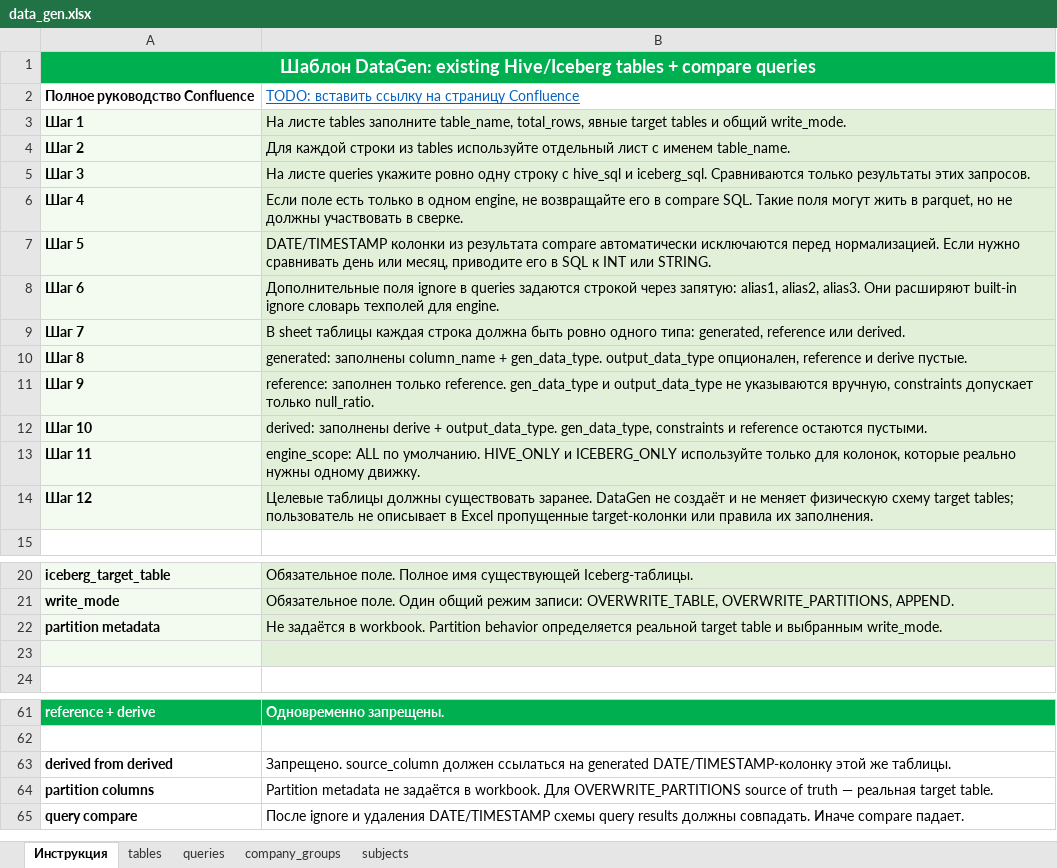
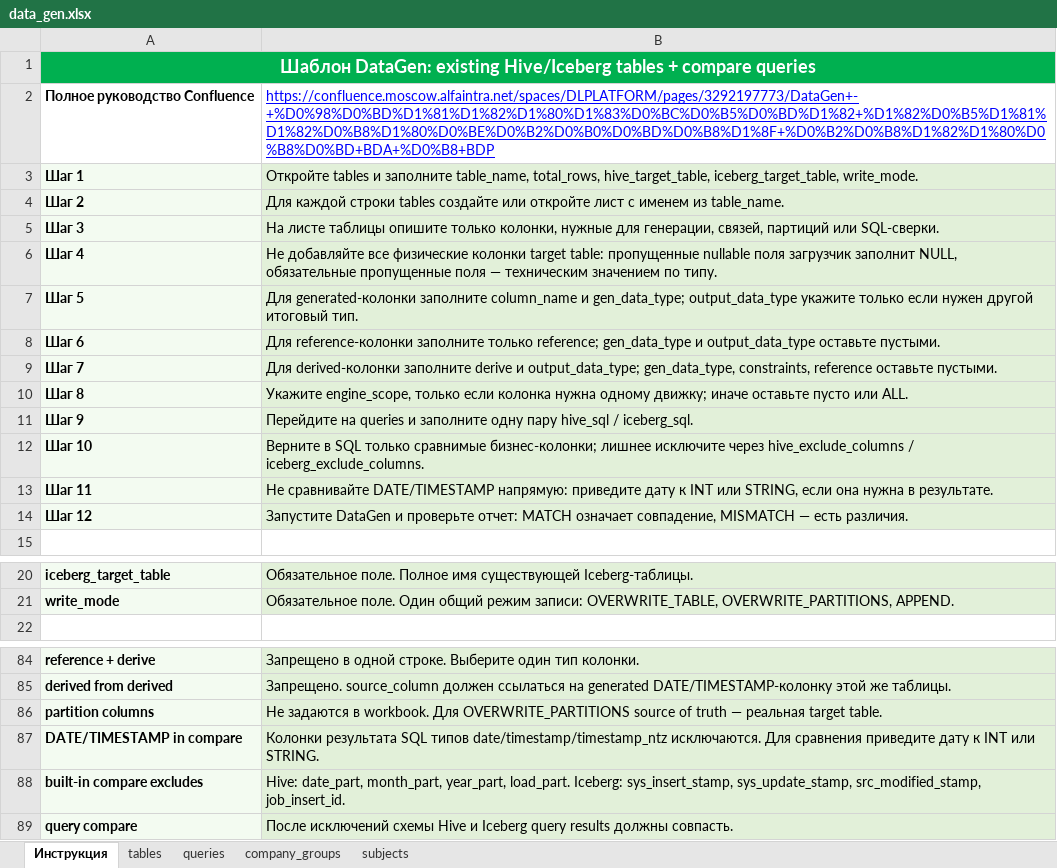
Before and after one commit to RashatM/DataGen, an Excel workbook: datagen/params/data_gen.xlsx, sheet Инструкция, drawn as a sheet; only a part is shown, gaps mark what is left out; values as stored, in another font and other column widths than the file's, no borders; removed rows and columns are numbered as before the commit, all else as after; the diff covers the shown part only; the diff names each change by its address in the sheet, - before the commit and + after, or states it on an @@ line.

```diff
--- a/datagen/params/data_gen.xlsx (sheet Инструкция)
+++ b/datagen/params/data_gen.xlsx (sheet Инструкция)
-B2: TODO: вставить ссылку на страницу Confluence
+B2: https://confluence.moscow.alfaintra.net/spaces/DLPLATFORM/pages/3292197773/DataGen+-+%D0%98%D0%BD%D1%81%D1%82%D1%80%D1%83%D0%BC%D0%B5%D0%BD%D1%82+%D1%82%D0%B5%D1%81%D1%82%D0%B8%D1%80%D0%BE%D0%B2%D0%B0%D0%BD%D0%B8%D1%8F+%D0%B2%D0%B8%D1%82%D1%80%D0%B8%D0%BD+BDA+%D0%B8+BDP
-B2 text colour: #0563C1
+B2 text colour: #0000FF
-B3: На листе tables заполните table_name, total_rows, явные target tables и общий write_mode.
+B3: Откройте tables и заполните table_name, total_rows, hive_target_table, iceberg_target_table, write_mode.
-B4: …каждой строки из tables используйте отдельный лист с именем table_name.
+B4: …каждой строки tables создайте или откройте лист с именем из table_name.
-B5: На листе queries укажите ровно одну строку с hive_sql и iceberg_sql. Сравниваются только результаты этих запросов.
+B5: На листе таблицы опишите только колонки, нужные для генерации, связей, партиций или SQL-сверки.
-B6: Если поле есть только в одном engine, не возвращайте его в compare SQL. Такие поля могут жить в parquet, но не должны участвовать в сверке.
+B6: Не добавляйте все физические колонки target table: пропущенные nullable поля загрузчик заполнит NULL, обязательные пропущенные поля — техническим значением по типу.
-B7: DATE/TIMESTAMP колонки из результата compare автоматически исключаются перед нормализацией. Если нужно сравнивать день или месяц, приводите его в SQL к INT или STRING.
+B7: Для generated-колонки заполните column_name и gen_data_type; output_data_type укажите только если нужен другой итоговый тип.
-B8: Дополнительные поля ignore в queries задаются строкой через запятую: alias1, alias2, alias3. Они расширяют built-in ignore словарь техполей для engine.
+B8: Для reference-колонки заполните только reference; gen_data_type и output_data_type оставьте пустыми.
-B9: В sheet таблицы каждая строка должна быть ровно одного типа: generated, reference или derived.
+B9: Для derived-колонки заполните derive и output_data_type; gen_data_type, constraints, reference оставьте пустыми.
-B10: generated: заполнены column_name + gen_data_type. output_data_type опционален, reference и derive пустые.
+B10: Укажите engine_scope, только если колонка нужна одному движку; иначе оставьте пусто или ALL.
-B11: reference: заполнен только reference. gen_data_type и output_data_type не указываются вручную, constraints допускает только null_ratio.
+B11: Перейдите на queries и заполните одну пару hive_sql / iceberg_sql.
-B12: derived: заполнены derive + output_data_type. gen_data_type, constraints и reference остаются пустыми.
+B12: Верните в SQL только сравнимые бизнес-колонки; лишнее исключите через hive_exclude_columns / iceberg_exclude_columns.
-B13: engine_scope: ALL по умолчанию. HIVE_ONLY и ICEBERG_ONLY используйте только для колонок, которые реально нужны одному движку.
+B13: Не сравнивайте DATE/TIMESTAMP напрямую: приведите дату к INT или STRING, если она нужна в результате.
-B14: Целевые таблицы должны существовать заранее. DataGen не создаёт и не меняет физическую схему target tables; пользователь не описывает в Excel пропущенные target-колонки или правила их заполнения.
+B14: Запустите DataGen и проверьте отчет: MATCH означает совпадение, MISMATCH — есть различия.
-row 22: partition metadata | Не задаётся в workbook. Partition behavior определяется реальной target table и выбранным write_mode.
-row 23: (empty)
-A84 fill: #00B050
+A84 fill: #F3FBF1
-A84:B84 text colour: #FFFFFF
+A84:B84 text colour: black
-B84: Одновременно запрещены.
+B84: Запрещено в одной строке. Выберите один тип колонки.
@@ B84 fill: #00B050 → #E2F0D9, bold: on → off @@
-row 62: (empty)
-A85:A86 fill: none
+A85:A86 fill: #F3FBF1
-B85:B86 fill: none
+B85:B86 fill: #E2F0D9
-B86: Partition metadata не задаётся в workbook.…
+B86: Не задаются в workbook.…
+row 87: DATE/TIMESTAMP in compare | Колонки результата SQL типов date/timestamp/timestamp_ntz исключаются. Для сравнения приведите дату к INT или STRING.
+row 88: built-in compare excludes | Hive: date_part, month_part, year_part, load_part. Iceberg: sys_insert_stamp, sys_update_stamp, src_modified_stamp, job_insert_id.
-A89 fill: none
+A89 fill: #F3FBF1
-B89: После ignore и удаления DATE/TIMESTAMP схемы query results должны совпадать. Иначе compare падает.
+B89: После исключений схемы Hive и Iceberg query results должны совпасть.
-B89 fill: none
+B89 fill: #E2F0D9
```
Also changed, not shown: 42 added rows, 17 removed rows, 4 edited cells and cell formats elsewhere in this sheet, sheet subjects, sheet company_groups, 6 other files.
